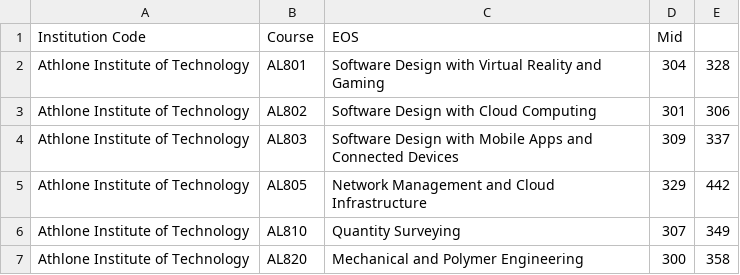
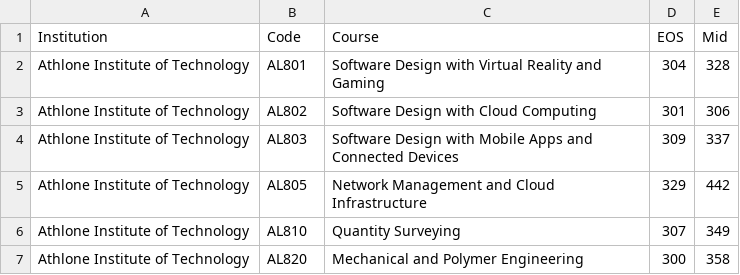
Before and after one commit to DracoNibilis/CAO_Points_Analysis, a CSV file: data/lvl8_19_20211115_1016_edited.csv, drawn as a sheet; only a part is shown.

```diff
--- a/data/lvl8_19_20211115_1016_edited.csv
+++ b/data/lvl8_19_20211115_1016_edited.csv
@@ -1,2 +1,2 @@
-Institution Code	Course	EOS	Mid	
+Institution	Code	Course	EOS	Mid
 "Athlone Institute of Technology"	AL801	Software Design with Virtual Reality and Gaming	304	328
```
Also changed, not shown: 21 other files.
